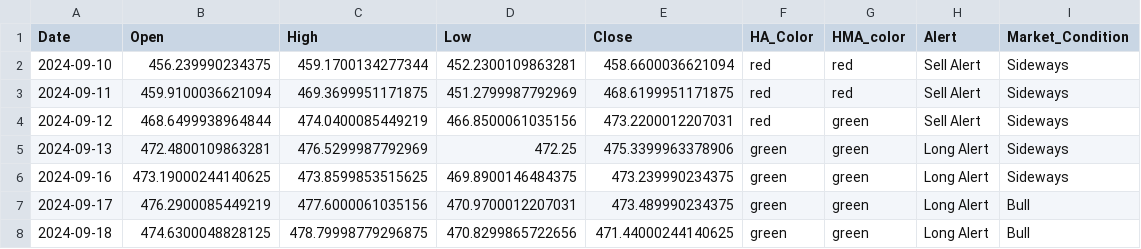
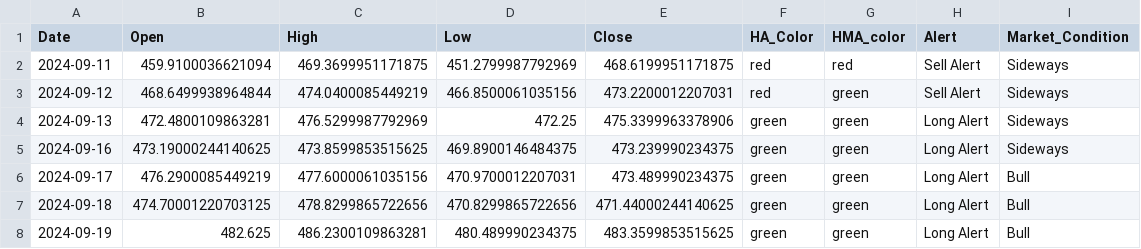
Before and after one commit to rbnyng/trend_alert_HA, a CSV file: last_seven_days.csv, drawn as a sheet.

```diff
--- a/last_seven_days.csv
+++ b/last_seven_days.csv
@@ -1,3 +1,2 @@
 Date,Open,High,Low,Close,HA_Color,HMA_color,Alert,Market_Condition
-2024-09-10,456.239990234375,459.1700134277344,452.2300109863281,458.6600036621094,red,red,Sell Alert,Sideways
 2024-09-11,459.9100036621094,469.3699951171875,451.2799987792969,468.6199951171875,red,red,Sell Alert,Sideways
@@ -7,2 +6,3 @@ Date,Open,High,Low,Close,HA_Color,HMA_color,Alert,Market_Condition
 2024-09-17,476.2900085449219,477.6000061035156,470.9700012207031,473.489990234375,green,green,Long Alert,Bull
-2024-09-18,474.6300048828125,478.79998779296875,470.8299865722656,471.44000244140625,green,green,Long Alert,Bull
+2024-09-18,474.70001220703125,478.8299865722656,470.8299865722656,471.44000244140625,green,green,Long Alert,Bull
+2024-09-19,482.625,486.2300109863281,480.489990234375,483.3599853515625,green,green,Long Alert,Bull
```
